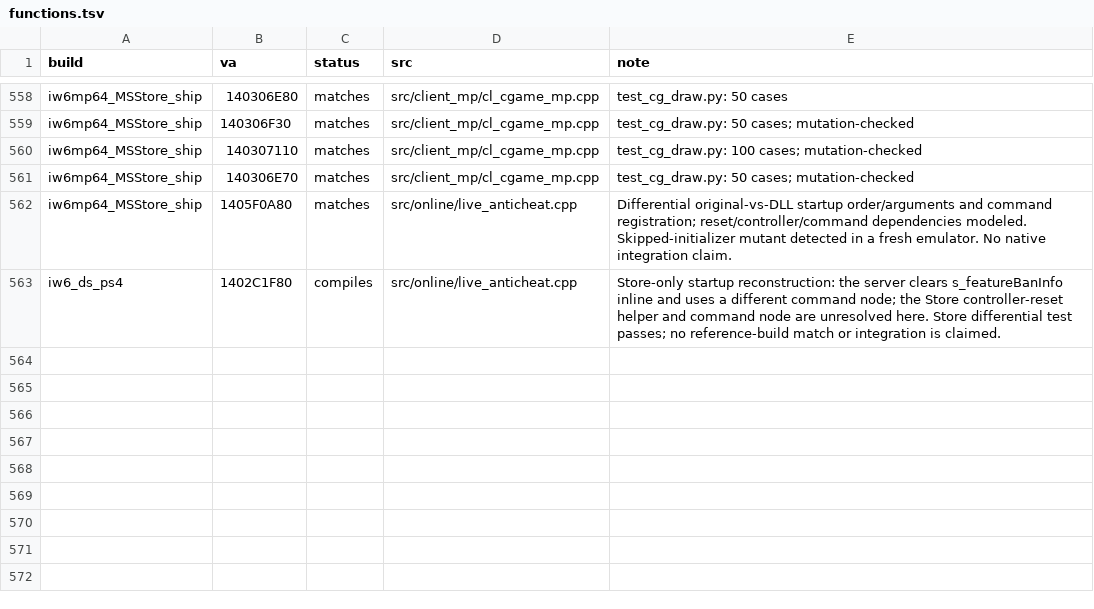
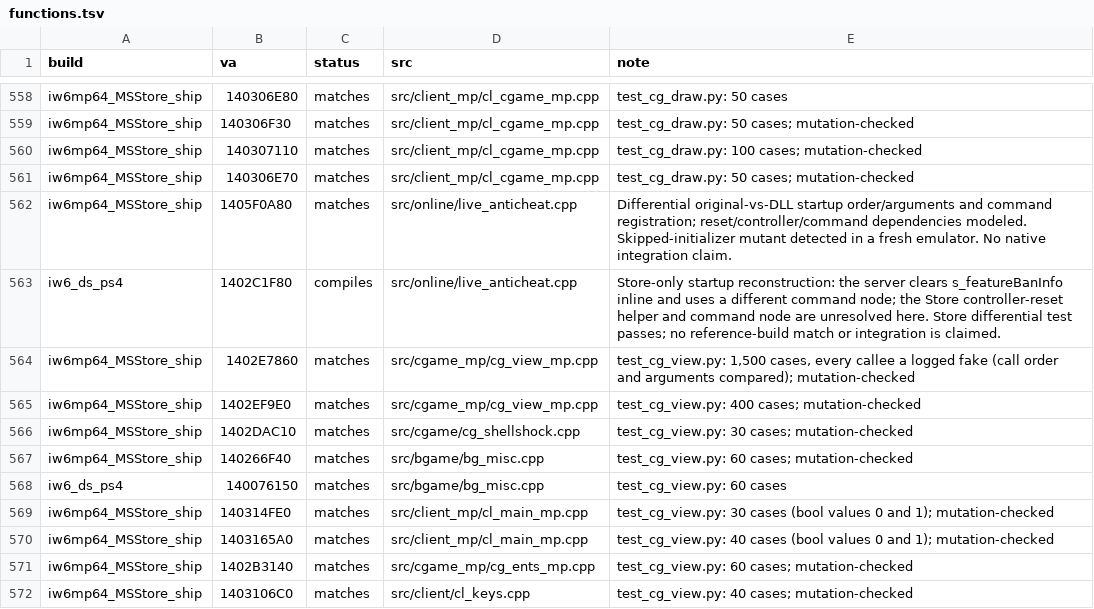
Before and after one commit to lizardpeter/ghosts-decomp, a TSV file: records/functions.tsv, drawn as a sheet; only a part is shown, gaps mark what is left out; the diff names each change by its address in the sheet, - before the commit and + after, or states it on an @@ line.

```diff
--- a/records/functions.tsv
+++ b/records/functions.tsv
+row 564: iw6mp64_MSStore_ship | 1402E7860 | matches | src/cgame_mp/cg_view_mp.cpp | test_cg_view.py: 1,500 cases, every callee a logged fake (call order and arguments compared); mutation-checked
+row 565: iw6mp64_MSStore_ship | 1402EF9E0 | matches | src/cgame_mp/cg_view_mp.cpp | test_cg_view.py: 400 cases; mutation-checked
+row 566: iw6mp64_MSStore_ship | 1402DAC10 | matches | src/cgame/cg_shellshock.cpp | test_cg_view.py: 30 cases; mutation-checked
+row 567: iw6mp64_MSStore_ship | 140266F40 | matches | src/bgame/bg_misc.cpp | test_cg_view.py: 60 cases; mutation-checked
+row 568: iw6_ds_ps4 | 140076150 | matches | src/bgame/bg_misc.cpp | test_cg_view.py: 60 cases
+row 569: iw6mp64_MSStore_ship | 140314FE0 | matches | src/client_mp/cl_main_mp.cpp | test_cg_view.py: 30 cases (bool values 0 and 1); mutation-checked
+row 570: iw6mp64_MSStore_ship | 1403165A0 | matches | src/client_mp/cl_main_mp.cpp | test_cg_view.py: 40 cases (bool values 0 and 1); mutation-checked
+row 571: iw6mp64_MSStore_ship | 1402B3140 | matches | src/cgame_mp/cg_ents_mp.cpp | test_cg_view.py: 60 cases; mutation-checked
+row 572: iw6mp64_MSStore_ship | 1403106C0 | matches | src/client/cl_keys.cpp | test_cg_view.py: 40 cases; mutation-checked
```
Also changed, not shown: 12 other files.
